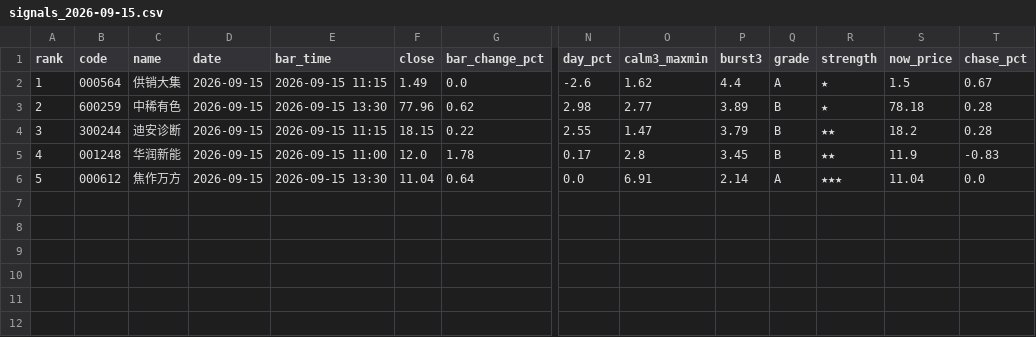
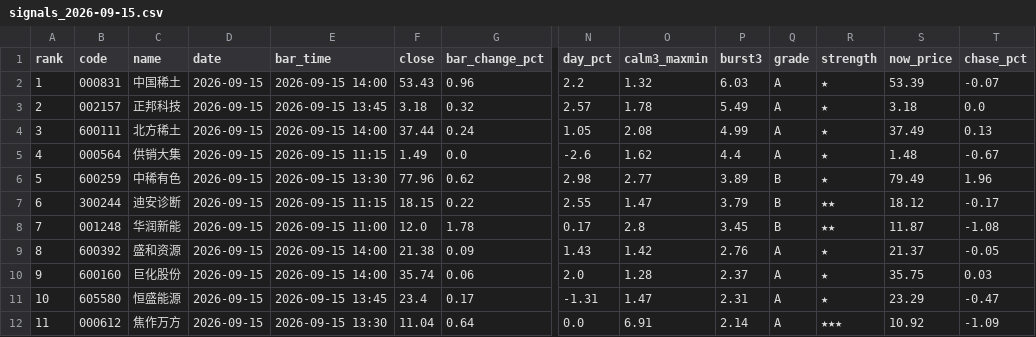
Before and after one commit to leonmai/pushme, a CSV file: results_live/signals_2026-09-15.csv, drawn as a sheet; only a part is shown, gaps mark what is left out; addresses are those after the commit; rows hold the shown columns only; the diff names each change by its address in the sheet, - before the commit and + after, or states it on an @@ line.

```diff
--- a/results_live/signals_2026-09-15.csv
+++ b/results_live/signals_2026-09-15.csv
+row 2: 1 | 000831 | 中国稀土 | 2026-09-15 | 2026-09-15 14:00 | 53.43 | 0.96 | 2.2 | 1.32 | 6.03 | A | ★ | 53.39 | -0.07
+row 3: 2 | 002157 | 正邦科技 | 2026-09-15 | 2026-09-15 13:45 | 3.18 | 0.32 | 2.57 | 1.78 | 5.49 | A | ★ | 3.18 | 0.0
+row 4: 3 | 600111 | 北方稀土 | 2026-09-15 | 2026-09-15 14:00 | 37.44 | 0.24 | 1.05 | 2.08 | 4.99 | A | ★ | 37.49 | 0.13
@@ column A (rank) renumbered from row 5 down @@
-S5 (now_price): 1.5
+S5 (now_price): 1.48
-T5 (chase_pct): 0.67
+T5 (chase_pct): -0.67
-S6 (now_price): 78.18
+S6 (now_price): 79.49
-T6 (chase_pct): 0.28
+T6 (chase_pct): 1.96
-S7 (now_price): 18.2
+S7 (now_price): 18.12
-T7 (chase_pct): 0.28
+T7 (chase_pct): -0.17
-S8 (now_price): 11.9
+S8 (now_price): 11.87
-T8 (chase_pct): -0.83
+T8 (chase_pct): -1.08
+row 9: 8 | 600392 | 盛和资源 | 2026-09-15 | 2026-09-15 14:00 | 21.38 | 0.09 | 1.43 | 1.42 | 2.76 | A | ★ | 21.37 | -0.05
+row 10: 9 | 600160 | 巨化股份 | 2026-09-15 | 2026-09-15 14:00 | 35.74 | 0.06 | 2.0 | 1.28 | 2.37 | A | ★ | 35.75 | 0.03
+row 11: 10 | 605580 | 恒盛能源 | 2026-09-15 | 2026-09-15 13:45 | 23.4 | 0.17 | -1.31 | 1.47 | 2.31 | A | ★ | 23.29 | -0.47
-S12 (now_price): 11.04
+S12 (now_price): 10.92
-T12 (chase_pct): 0.0
+T12 (chase_pct): -1.09
```
Also changed, not shown: results_live/top5_2026-09-15.csv, 2 other files.
